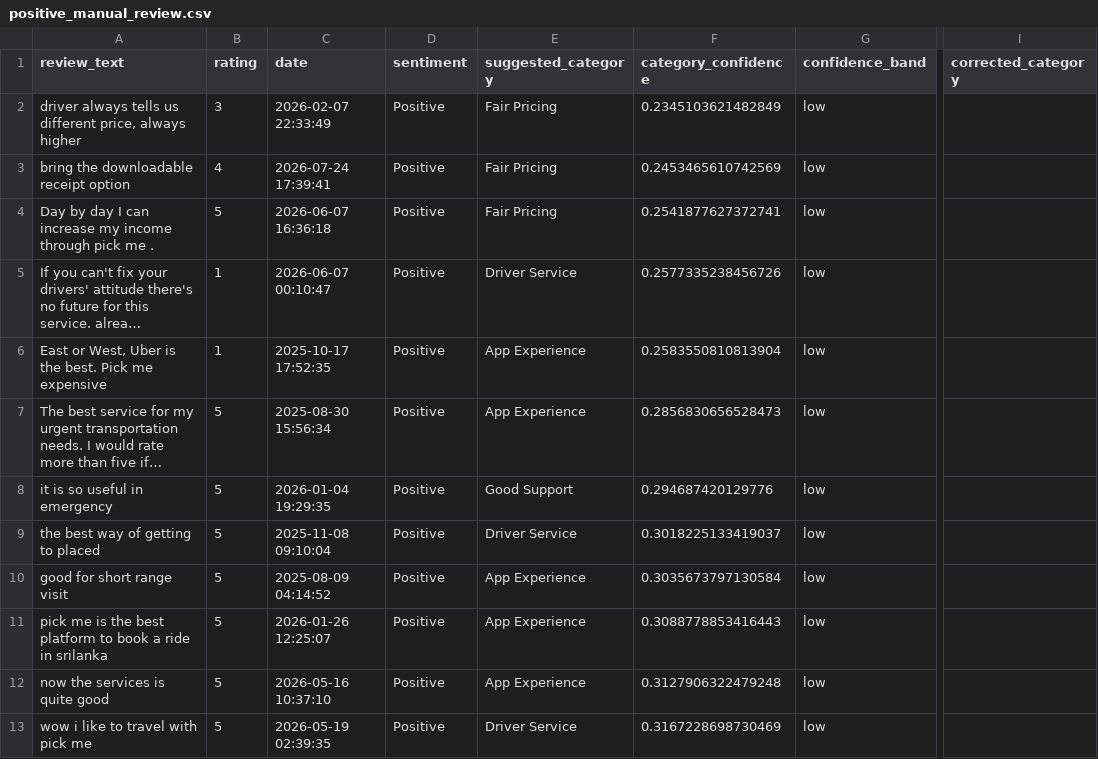
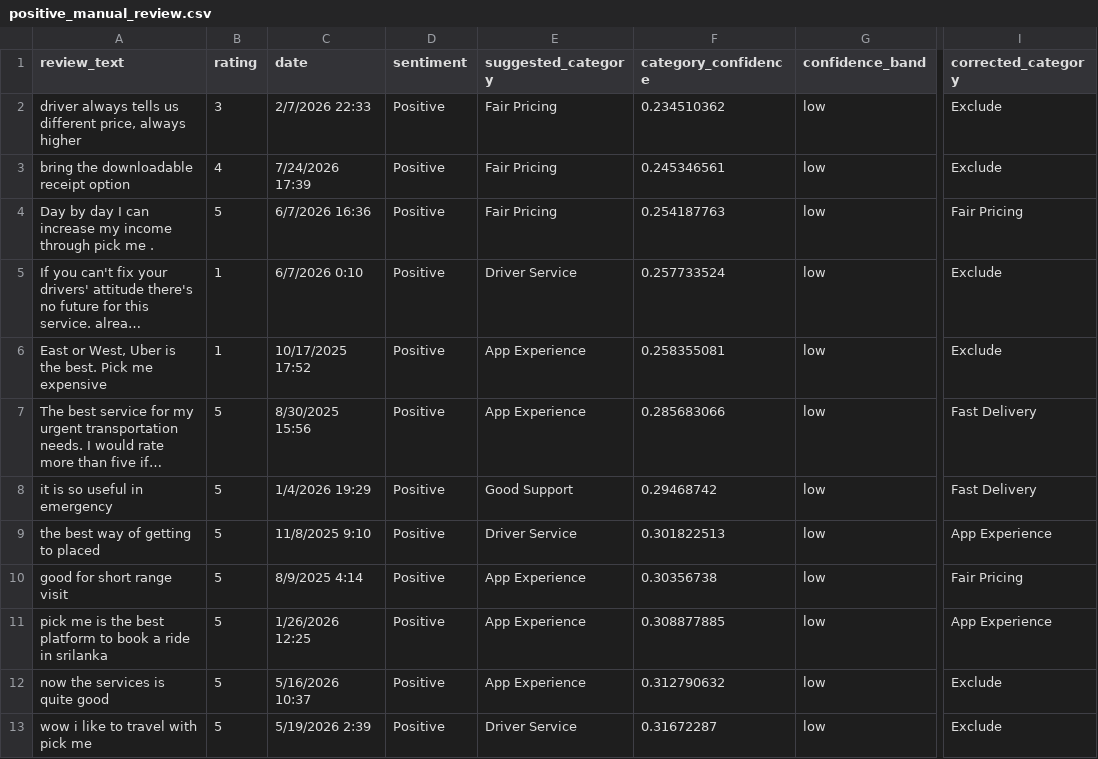
Before and after one commit to visurarodrigo/pickme-review-classification, a CSV file: data/processed/positive_manual_review.csv, drawn as a sheet; only a part is shown, gaps mark what is left out; long unchanged cells end in …; the diff covers the shown part only; the diff names each change by its address in the sheet, - before the commit and + after, or states it on an @@ line.

Commit message:
Added correct labels

```diff
--- a/data/processed/positive_manual_review.csv
+++ b/data/processed/positive_manual_review.csv
-C2 (date): 2026-02-07 22:33:49
+C2 (date): 2/7/2026 22:33
-F2 (category_confidence): 0.2345103621482849
+F2 (category_confidence): 0.234510362
-I2:I3 (corrected_category): (empty)
+I2:I3 (corrected_category): Exclude
-C3 (date): 2026-07-24 17:39:41
+C3 (date): 7/24/2026 17:39
-F3 (category_confidence): 0.2453465610742569
+F3 (category_confidence): 0.245346561
-C4 (date): 2026-06-07 16:36:18
+C4 (date): 6/7/2026 16:36
-F4 (category_confidence): 0.2541877627372741
+F4 (category_confidence): 0.254187763
-I4 (corrected_category): (empty)
+I4 (corrected_category): Fair Pricing
-C5 (date): 2026-06-07 00:10:47
+C5 (date): 6/7/2026 0:10
-F5 (category_confidence): 0.2577335238456726
+F5 (category_confidence): 0.257733524
-I5:I6 (corrected_category): (empty)
+I5:I6 (corrected_category): Exclude
-C6 (date): 2025-10-17 17:52:35
+C6 (date): 10/17/2025 17:52
-F6 (category_confidence): 0.2583550810813904
+F6 (category_confidence): 0.258355081
-C7 (date): 2025-08-30 15:56:34
+C7 (date): 8/30/2025 15:56
-F7 (category_confidence): 0.2856830656528473
+F7 (category_confidence): 0.285683066
-I7:I8 (corrected_category): (empty)
+I7:I8 (corrected_category): Fast Delivery
-C8 (date): 2026-01-04 19:29:35
+C8 (date): 1/4/2026 19:29
-F8 (category_confidence): 0.294687420129776
+F8 (category_confidence): 0.29468742
-C9 (date): 2025-11-08 09:10:04
+C9 (date): 11/8/2025 9:10
-F9 (category_confidence): 0.3018225133419037
+F9 (category_confidence): 0.301822513
-I9 (corrected_category): (empty)
+I9 (corrected_category): App Experience
-C10 (date): 2025-08-09 04:14:52
+C10 (date): 8/9/2025 4:14
-F10 (category_confidence): 0.3035673797130584
+F10 (category_confidence): 0.30356738
-I10 (corrected_category): (empty)
+I10 (corrected_category): Fair Pricing
-C11 (date): 2026-01-26 12:25:07
+C11 (date): 1/26/2026 12:25
-F11 (category_confidence): 0.3088778853416443
+F11 (category_confidence): 0.308877885
-I11 (corrected_category): (empty)
+I11 (corrected_category): App Experience
-C12 (date): 2026-05-16 10:37:10
+C12 (date): 5/16/2026 10:37
-F12 (category_confidence): 0.3127906322479248
+F12 (category_confidence): 0.312790632
-I12:I13 (corrected_category): (empty)
+I12:I13 (corrected_category): Exclude
-C13 (date): 2026-05-19 02:39:35
+C13 (date): 5/19/2026 2:39
-F13 (category_confidence): 0.3167228698730469
+F13 (category_confidence): 0.31672287
```
Also changed, not shown: 153 edited cells elsewhere in this file.
